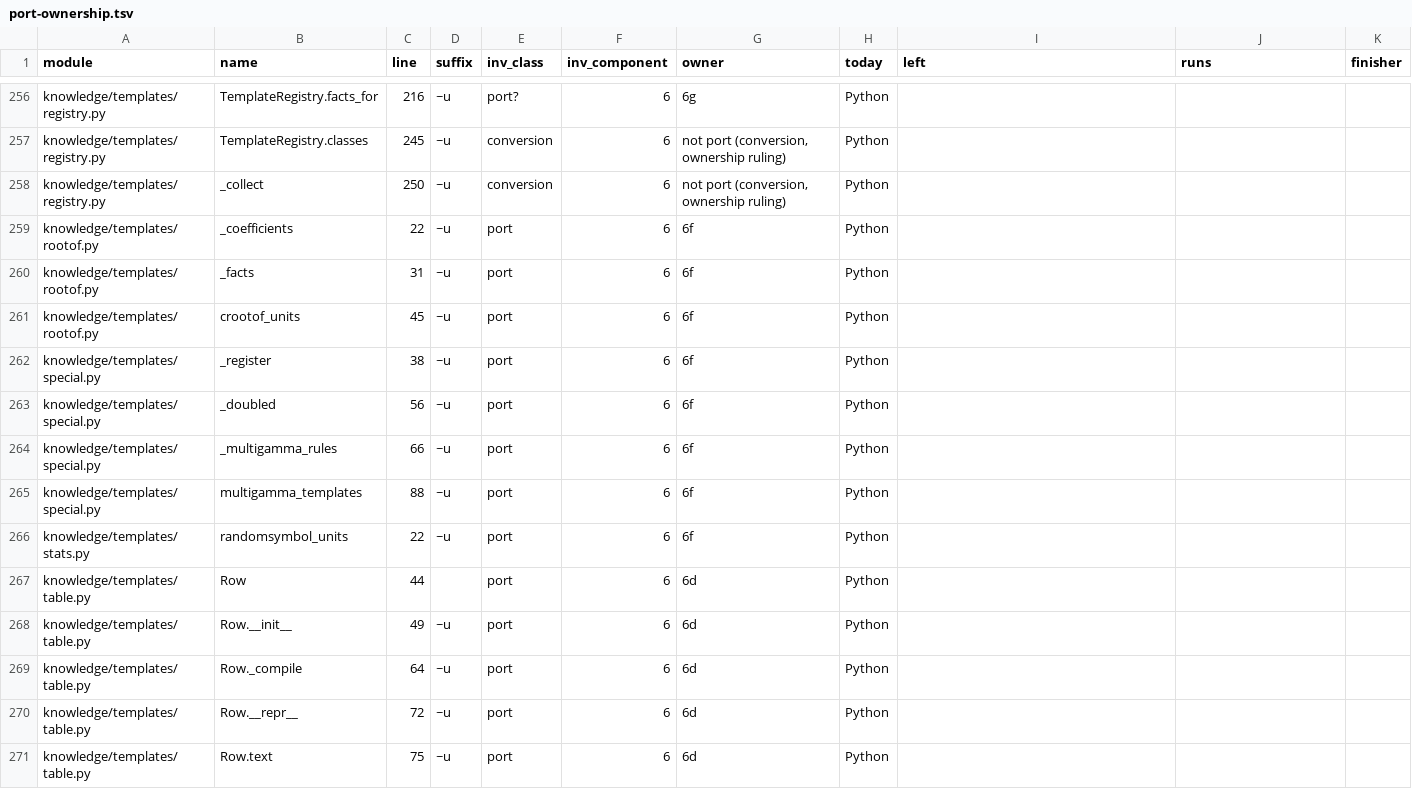
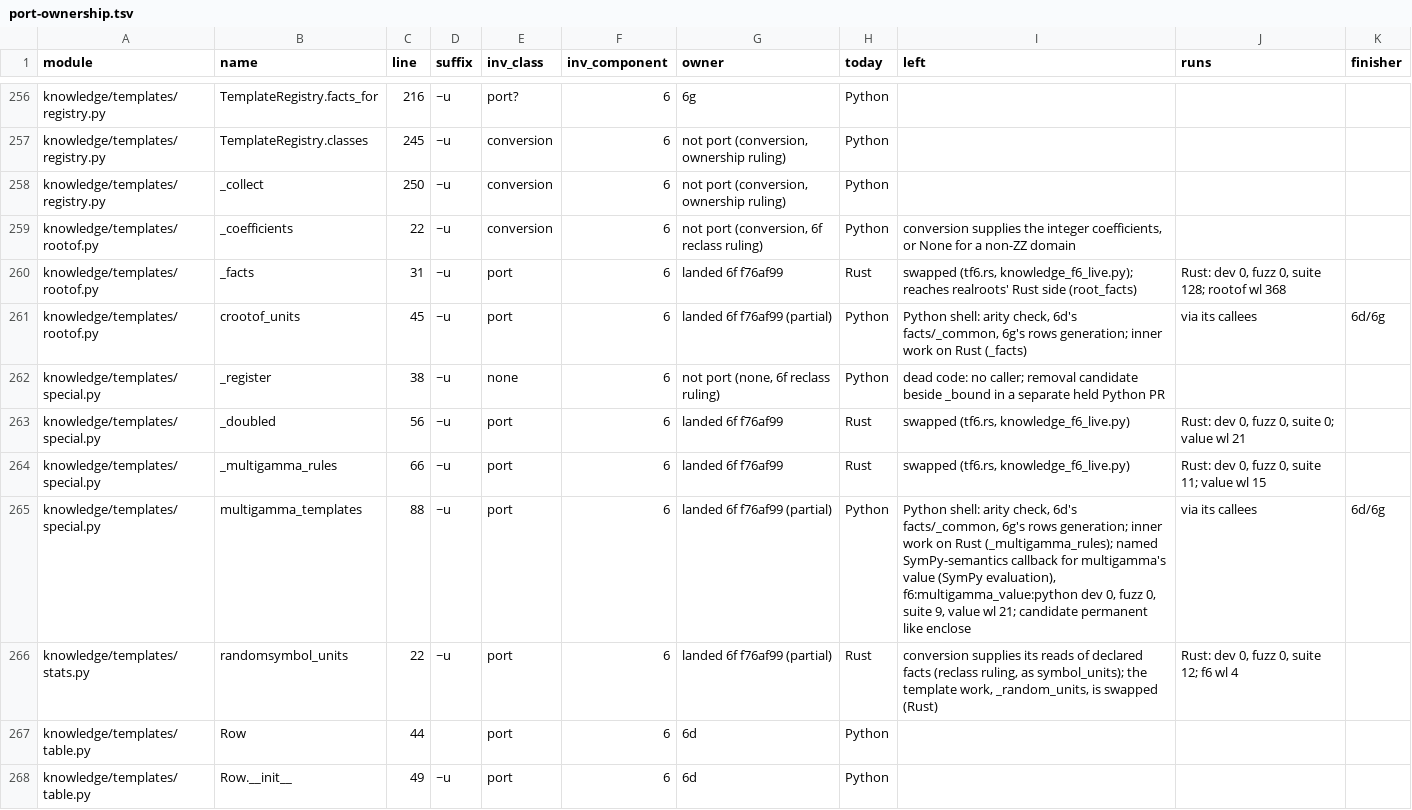
Before and after one commit to tilorc-bot/satassume, a TSV file: rust-spike/slice/results/port-ownership.tsv, drawn as a sheet; only a part is shown, gaps mark what is left out; the shorter side is filled out with more unchanged rows; the diff covers the shown part only.

```diff
--- a/rust-spike/slice/results/port-ownership.tsv
+++ b/rust-spike/slice/results/port-ownership.tsv
@@ -258,10 +258,10 @@ knowledge/templates/registry.py	TemplateRegistry.classes	245	~u	conversion	6	not
 knowledge/templates/registry.py	_collect	250	~u	conversion	6	not port (conversion, ownership ruling)	Python			
-knowledge/templates/rootof.py	_coefficients	22	~u	port	6	6f	Python			
-knowledge/templates/rootof.py	_facts	31	~u	port	6	6f	Python			
-knowledge/templates/rootof.py	crootof_units	45	~u	port	6	6f	Python			
-knowledge/templates/special.py	_register	38	~u	port	6	6f	Python			
-knowledge/templates/special.py	_doubled	56	~u	port	6	6f	Python			
-knowledge/templates/special.py	_multigamma_rules	66	~u	port	6	6f	Python			
-knowledge/templates/special.py	multigamma_templates	88	~u	port	6	6f	Python			
-knowledge/templates/stats.py	randomsymbol_units	22	~u	port	6	6f	Python			
+knowledge/templates/rootof.py	_coefficients	22	~u	conversion	6	not port (conversion, 6f reclass ruling)	Python	conversion supplies the integer coefficients, or None for a non-ZZ domain		
+knowledge/templates/rootof.py	_facts	31	~u	port	6	landed 6f f76af99	Rust	swapped (tf6.rs, knowledge_f6_live.py); reaches realroots' Rust side (root_facts)	Rust: dev 0, fuzz 0, suite 128; rootof wl 368	
+knowledge/templates/rootof.py	crootof_units	45	~u	port	6	landed 6f f76af99 (partial)	Python	Python shell: arity check, 6d's facts/_common, 6g's rows generation; inner work on Rust (_facts)	via its callees	6d/6g
+knowledge/templates/special.py	_register	38	~u	none	6	not port (none, 6f reclass ruling)	Python	dead code: no caller; removal candidate beside _bound in a separate held Python PR		
+knowledge/templates/special.py	_doubled	56	~u	port	6	landed 6f f76af99	Rust	swapped (tf6.rs, knowledge_f6_live.py)	Rust: dev 0, fuzz 0, suite 0; value wl 21	
+knowledge/templates/special.py	_multigamma_rules	66	~u	port	6	landed 6f f76af99	Rust	swapped (tf6.rs, knowledge_f6_live.py)	Rust: dev 0, fuzz 0, suite 11; value wl 15	
+knowledge/templates/special.py	multigamma_templates	88	~u	port	6	landed 6f f76af99 (partial)	Python	Python shell: arity check, 6d's facts/_common, 6g's rows generation; inner work on Rust (_multigamma_rules); named SymPy-semantics callback for multigamma's value (SymPy evaluation), f6:multigamma_value:python dev 0, fuzz 0, suite 9, value wl 21; candidate permanent like enclose	via its callees	6d/6g
+knowledge/templates/stats.py	randomsymbol_units	22	~u	port	6	landed 6f f76af99 (partial)	Rust	conversion supplies its reads of declared facts (reclass ruling, as symbol_units); the template work, _random_units, is swapped (Rust)	Rust: dev 0, fuzz 0, suite 12; f6 wl 4	
 knowledge/templates/table.py	Row	44		port	6	6d	Python			
```
Also changed, not shown: 69 edited cells elsewhere in this file, 1 other file.
